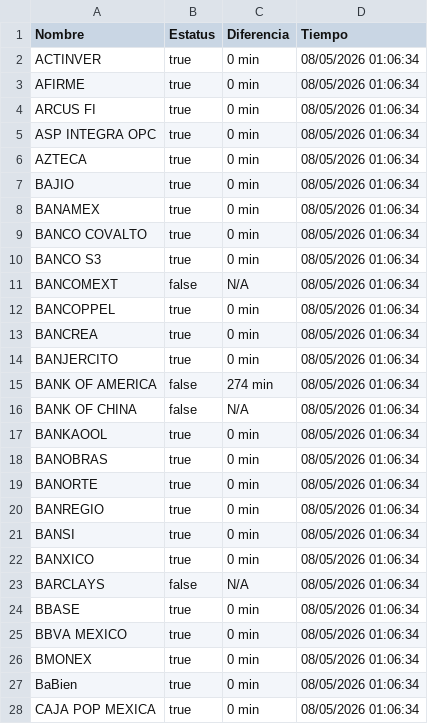
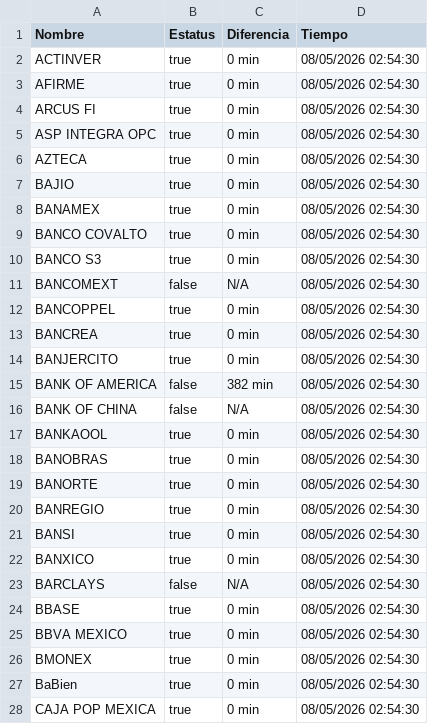
Before and after one commit to MoshiMoshi98/monspei-scrapper, a CSV file: salidas/all.csv, drawn as a sheet; only a part is shown; the diff covers the shown part only.

```diff
--- a/salidas/all.csv
+++ b/salidas/all.csv
@@ -1,28 +1,28 @@
 Nombre,Estatus,Diferencia,Tiempo
-"ACTINVER",true,0 min,08/05/2026 01:06:34
-"AFIRME",true,0 min,08/05/2026 01:06:34
-"ARCUS FI",true,0 min,08/05/2026 01:06:34
-"ASP INTEGRA OPC",true,0 min,08/05/2026 01:06:34
-"AZTECA",true,0 min,08/05/2026 01:06:34
-"BAJIO",true,0 min,08/05/2026 01:06:34
-"BANAMEX",true,0 min,08/05/2026 01:06:34
-"BANCO COVALTO",true,0 min,08/05/2026 01:06:34
-"BANCO S3",true,0 min,08/05/2026 01:06:34
-"BANCOMEXT",false,N/A,08/05/2026 01:06:34
-"BANCOPPEL",true,0 min,08/05/2026 01:06:34
-"BANCREA",true,0 min,08/05/2026 01:06:34
-"BANJERCITO",true,0 min,08/05/2026 01:06:34
-"BANK OF AMERICA",false,274 min,08/05/2026 01:06:34
-"BANK OF CHINA",false,N/A,08/05/2026 01:06:34
-"BANKAOOL",true,0 min,08/05/2026 01:06:34
-"BANOBRAS",true,0 min,08/05/2026 01:06:34
-"BANORTE",true,0 min,08/05/2026 01:06:34
-"BANREGIO",true,0 min,08/05/2026 01:06:34
-"BANSI",true,0 min,08/05/2026 01:06:34
-"BANXICO",true,0 min,08/05/2026 01:06:34
-"BARCLAYS",false,N/A,08/05/2026 01:06:34
-"BBASE",true,0 min,08/05/2026 01:06:34
-"BBVA MEXICO",true,0 min,08/05/2026 01:06:34
-"BMONEX",true,0 min,08/05/2026 01:06:34
-"BaBien",true,0 min,08/05/2026 01:06:34
-"CAJA POP MEXICA",true,0 min,08/05/2026 01:06:34
+"ACTINVER",true,0 min,08/05/2026 02:54:30
+"AFIRME",true,0 min,08/05/2026 02:54:30
+"ARCUS FI",true,0 min,08/05/2026 02:54:30
+"ASP INTEGRA OPC",true,0 min,08/05/2026 02:54:30
+"AZTECA",true,0 min,08/05/2026 02:54:30
+"BAJIO",true,0 min,08/05/2026 02:54:30
+"BANAMEX",true,0 min,08/05/2026 02:54:30
+"BANCO COVALTO",true,0 min,08/05/2026 02:54:30
+"BANCO S3",true,0 min,08/05/2026 02:54:30
+"BANCOMEXT",false,N/A,08/05/2026 02:54:30
+"BANCOPPEL",true,0 min,08/05/2026 02:54:30
+"BANCREA",true,0 min,08/05/2026 02:54:30
+"BANJERCITO",true,0 min,08/05/2026 02:54:30
+"BANK OF AMERICA",false,382 min,08/05/2026 02:54:30
+"BANK OF CHINA",false,N/A,08/05/2026 02:54:30
+"BANKAOOL",true,0 min,08/05/2026 02:54:30
+"BANOBRAS",true,0 min,08/05/2026 02:54:30
+"BANORTE",true,0 min,08/05/2026 02:54:30
+"BANREGIO",true,0 min,08/05/2026 02:54:30
+"BANSI",true,0 min,08/05/2026 02:54:30
+"BANXICO",true,0 min,08/05/2026 02:54:30
+"BARCLAYS",false,N/A,08/05/2026 02:54:30
+"BBASE",true,0 min,08/05/2026 02:54:30
+"BBVA MEXICO",true,0 min,08/05/2026 02:54:30
+"BMONEX",true,0 min,08/05/2026 02:54:30
+"BaBien",true,0 min,08/05/2026 02:54:30
+"CAJA POP MEXICA",true,0 min,08/05/2026 02:54:30
```
Also changed, not shown: 69 edited cells elsewhere in this file, salidas/desconectados.csv, 2 other files.
